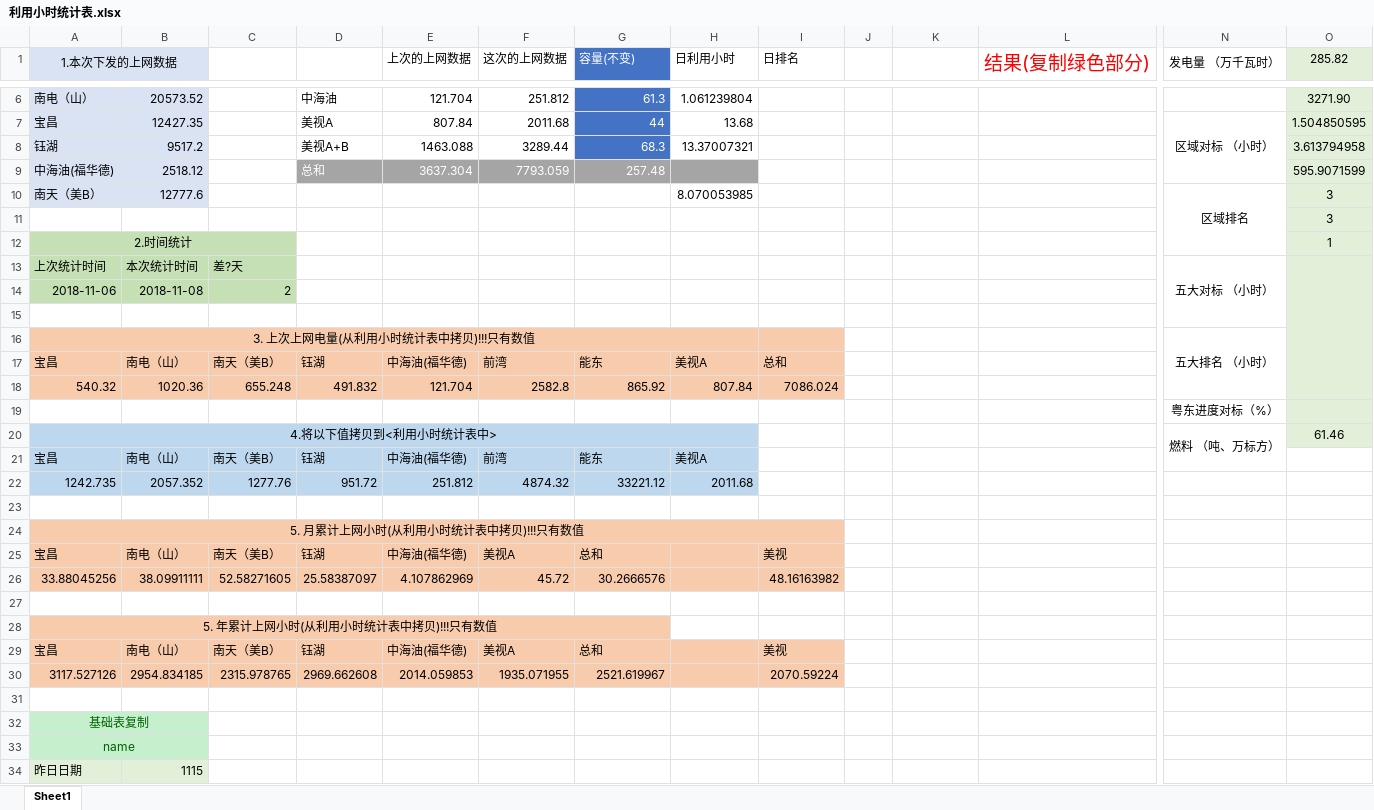
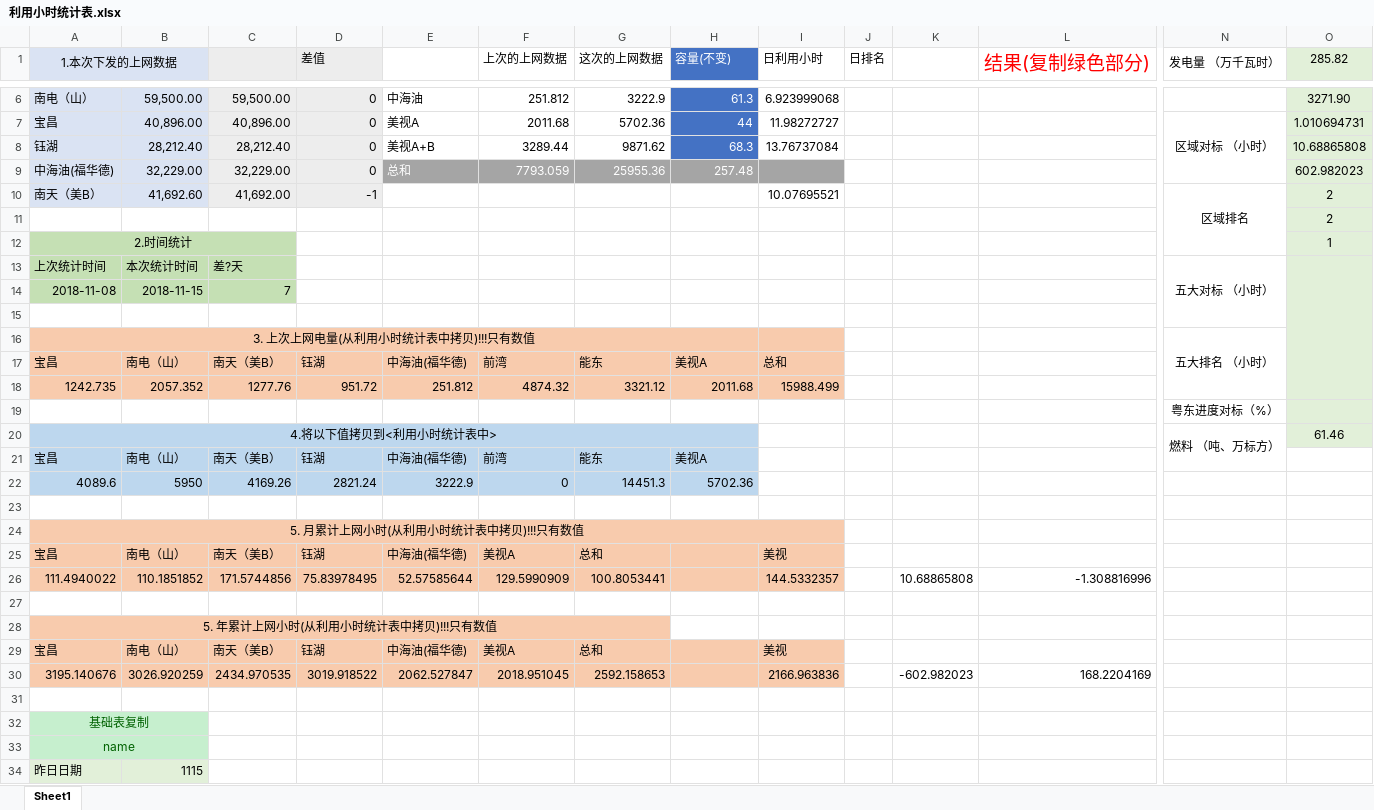
Before and after one commit to qweerer/PYthon_Study, an Excel workbook: 工作代码/每日报表/利用小时统计表.xlsx, sheet Sheet1, drawn as a sheet; only a part is shown, gaps mark what is left out; values as stored, in another font and other column widths than the file's, no borders; removed rows and columns are numbered as before the commit, all else as after; rows hold the shown columns only; the diff covers the shown part only; the diff names each change by its address in the sheet, - before the commit and + after, or states it on an @@ line.

```diff
--- a/工作代码/每日报表/利用小时统计表.xlsx (sheet Sheet1)
+++ b/工作代码/每日报表/利用小时统计表.xlsx (sheet Sheet1)
-C1:D1 fill: none
+C1:D1 fill: #EDEDED
-D1: (empty)
+D1: 差值
-E1: 上次的上网数据
+E1: (empty)
-F1: 这次的上网数据
+F1: 上次的上网数据
-G1: 容量(不变)
+G1: 这次的上网数据
@@ G1 fill: #4472C4 → none, text colour: #FFFFFF → black @@
-H1: 日利用小时
+H1: 容量(不变)
@@ H1 fill: none → #4472C4, text colour: black → #FFFFFF @@
-I1: 日排名
+I1: 日利用小时
-J1: (empty)
+J1: 日排名
-B6: 20573.52
+B6: 59,500.00
-C6:D6 fill: none
+C6:D6 fill: #EDEDED
-C6: (empty)
+C6: 59,500.00
-D6 (差值): 中海油
+D6 (差值): 0
-E6: 121.704
+E6: 中海油
@@ G6 fill: #4472C4 → none, text colour: #FFFFFF → black @@
-G6 (这次的上网数据): 61.3
+G6 (这次的上网数据): 3222.9
@@ H6 fill: none → #4472C4, text colour: black → #FFFFFF @@
-H6 (容量(不变)): 1.061239804
+H6 (容量(不变)): 61.3
-I6 (日利用小时): (empty)
+I6 (日利用小时): 6.923999068
-row 7: 宝昌 | 12427.35 |  | 美视A | 807.84 | 2011.68 | 44 | 13.68 |  |  |  |  | 区域对标 （小时） | 1.504850595
-row 8: 钰湖 | 9517.2 |  | 美视A+B | 1463.088 | 3289.44 | 68.3 | 13.37007321 |  |  |  |  |  | 3.613794958
-row 9: 中海油(福华德) | 2518.12 |  | 总和 | 3637.304 | 7793.059 | 257.48 |  |  |  |  |  |  | 595.9071599
-row 10: 南天（美B） | 12777.6 |  |  |  |  |  | 8.070053985 |  |  |  |  | 区域排名 | 3
+row 7: 宝昌 | 40,896.00 | 40,896.00 | 0 | 美视A | 2011.68 | 5702.36 | 44 | 11.98272727 |  |  |  | 区域对标 （小时） | 1.010694731
+row 8: 钰湖 | 28,212.40 | 28,212.40 | 0 | 美视A+B | 3289.44 | 9871.62 | 68.3 | 13.76737084 |  |  |  |  | 10.68865808
+row 9: 中海油(福华德) | 32,229.00 | 32,229.00 | 0 | 总和 | 7793.059 | 25955.36 | 257.48 |  |  |  |  |  | 602.982023
+row 10: 南天（美B） | 41,692.60 | 41,692.00 | -1 |  |  |  |  | 10.07695521 |  |  |  | 区域排名 | 2
-O11 (285.82): 3
+O11 (285.82): 2
-row 14: 2018-11-06 | 2018-11-08 | 2
+row 14: 2018-11-08 | 2018-11-15 | 7
-row 18: 540.32 | 1020.36 | 655.248 | 491.832 | 121.704 | 2582.8 | 865.92 | 807.84 | 7086.024
+row 18: 1242.735 | 2057.352 | 1277.76 | 951.72 | 251.812 | 4874.32 | 3321.12 | 2011.68 | 15988.499
-row 22: 1242.735 | 2057.352 | 1277.76 | 951.72 | 251.812 | 4874.32 | 33221.12 | 2011.68
+row 22: 4089.6 | 5950 | 4169.26 | 2821.24 | 3222.9 | 0 | 14451.3 | 5702.36
-row 26: 33.88045256 | 38.09911111 | 52.58271605 | 25.58387097 | 4.107862969 | 45.72 | 30.2666576 |  | 48.16163982
+row 26: 111.4940022 | 110.1851852 | 171.5744856 | 75.83978495 | 52.57585644 | 129.5990909 | 100.8053441 |  | 144.5332357 |  | 10.68865808 | -1.308816996
-row 30: 3117.527126 | 2954.834185 | 2315.978765 | 2969.662608 | 2014.059853 | 1935.071955 | 2521.619967 |  | 2070.59224
+row 30: 3195.140676 | 3026.920259 | 2434.970535 | 3019.918522 | 2062.527847 | 2018.951045 | 2592.158653 |  | 2166.963836 |  | -602.982023 | 168.2204169
```
Also changed, not shown: 1 added row, 1 removed row, 20 edited cells and cell formats elsewhere in this sheet, formulas that keep their value, 工作代码/每日报表/以前文件/利用小时统计分析表2018.11.06.xlsx, 1 other file.
